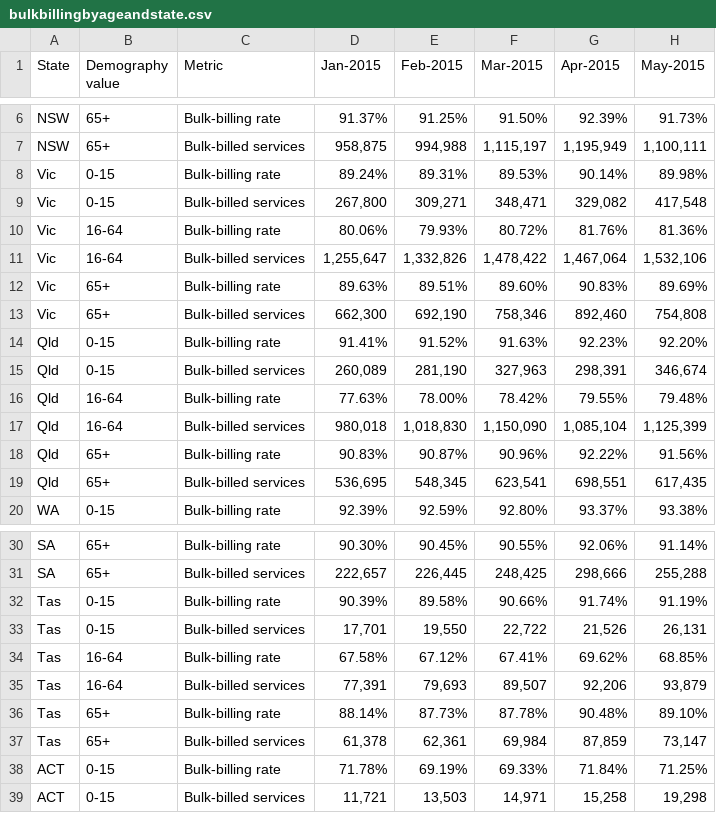
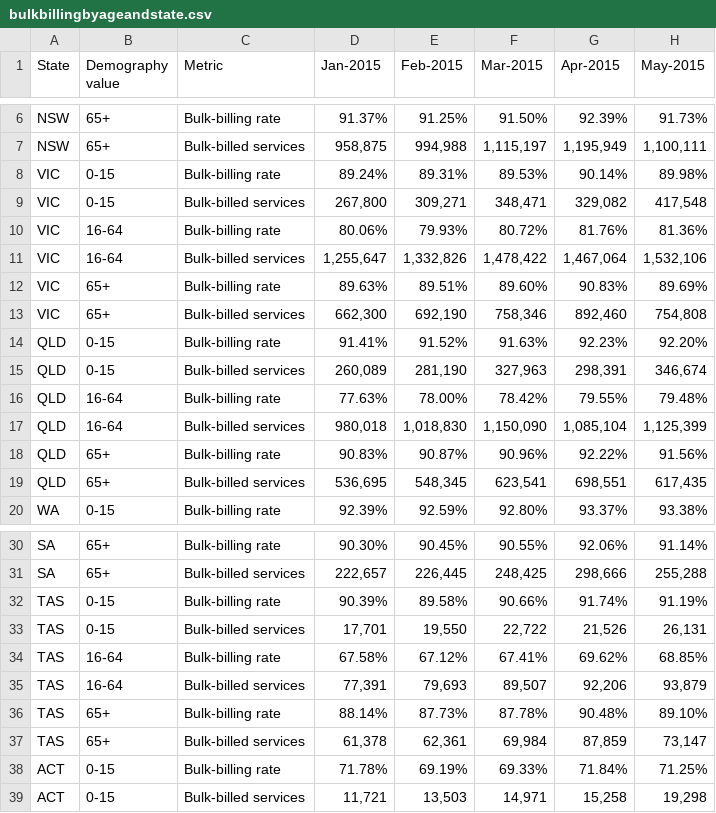
Before and after one commit to ther0009/3179, a CSV file: A2/bulkbillingbyageandstate.csv, drawn as a sheet; only a part is shown, gaps mark what is left out; the diff names each change by its address in the sheet, - before the commit and + after, or states it on an @@ line.

```diff
--- a/A2/bulkbillingbyageandstate.csv
+++ b/A2/bulkbillingbyageandstate.csv
-A8:A13 (State): Vic
+A8:A13 (State): VIC
-A14:A19 (State): Qld
+A14:A19 (State): QLD
-A32:A37 (State): Tas
+A32:A37 (State): TAS
```
Also changed, not shown: A2/medicare_tenyearsago.csv, A2/ten_year_data.csv, 3 other files.
